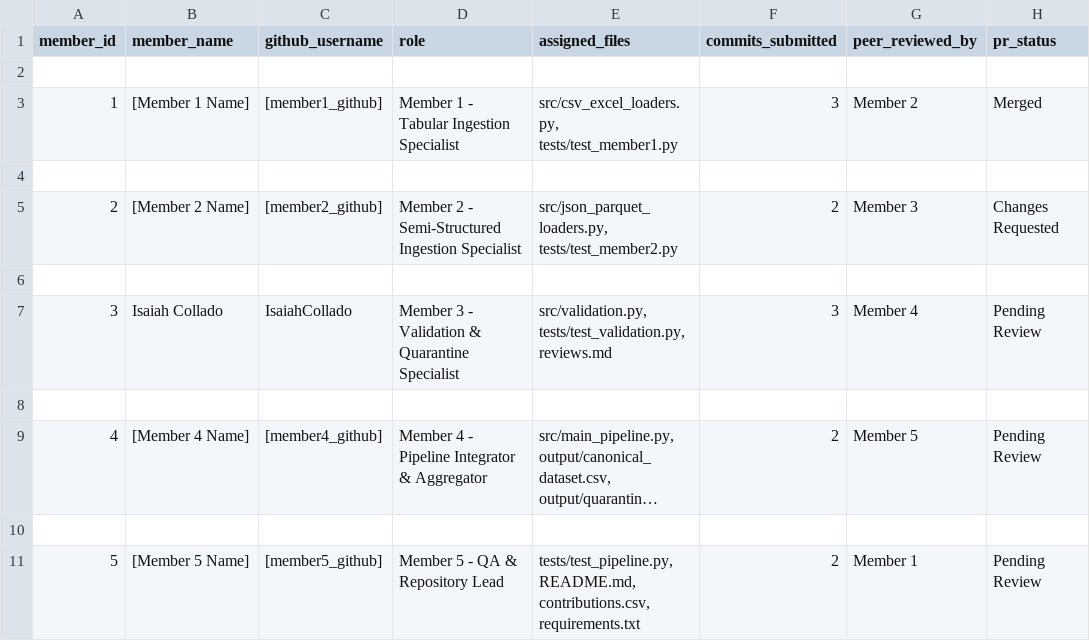
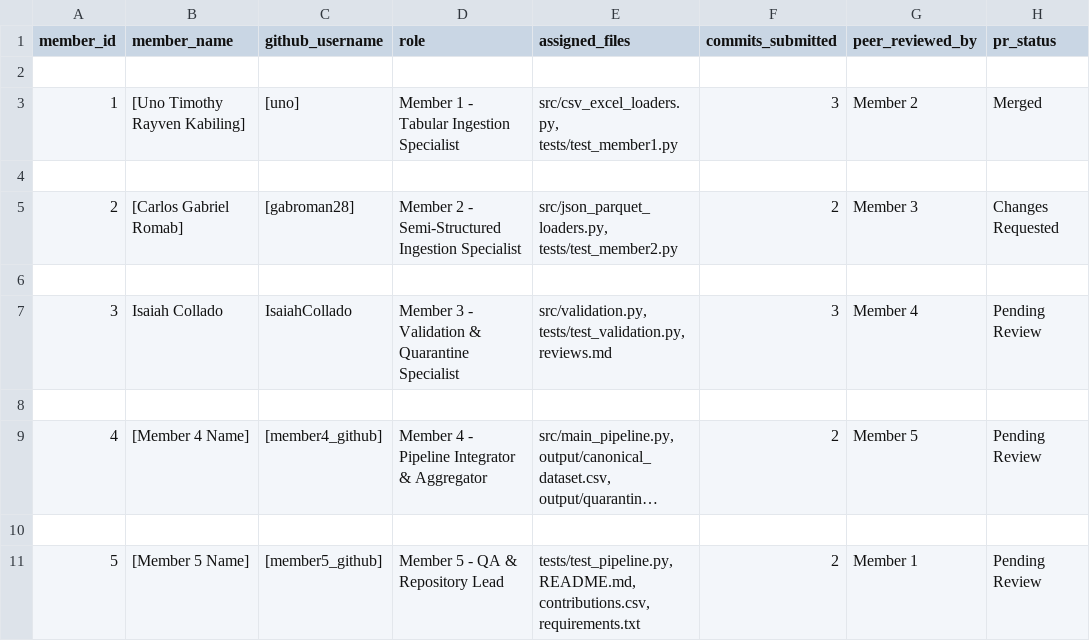
Before and after one commit to unorayvenkabiling-rgb/Week-10-Group-Programming-Challenge-Four-Format-Data-Recovery-and-Validation, a CSV file: contribution.csv, drawn as a sheet; long unchanged cells end in ….

Commit message:
Update contribution.csv
tba

```diff
--- a/contribution.csv
+++ b/contribution.csv
@@ -2,5 +2,5 @@ member_id,member_name,github_username,role,assigned_files,commits_submitted,peer
 
-1,[Member 1 Name],[member1_github],Member 1 - Tabular Ingestion Specialist,"src/csv_excel_loaders.py, tests/test_member1.py",3,Member 2,Merged
+1,[Uno Timothy Rayven Kabiling], [uno],Member 1 - Tabular Ingestion Specialist,"src/csv_excel_loaders.py, tests/test_member1.py",3,Member 2,Merged
 
-2,[Member 2 Name],[member2_github],Member 2 - Semi-Structured Ingestion Specialist,"src/json_parquet_loaders.py, tests/test_member2.py",2,Member 3,Changes Requested
+2,[Carlos Gabriel Romab], [gabroman28],Member 2 - Semi-Structured Ingestion Specialist,"src/json_parquet_loaders.py, tests/test_member2.py",2,Member 3,Changes Requested
 
```
